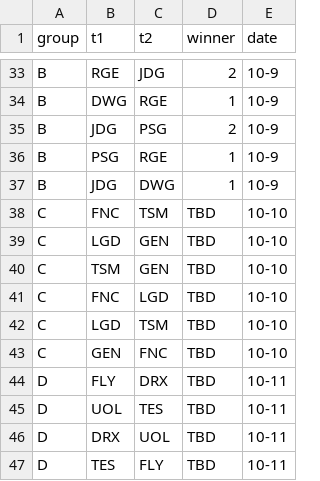
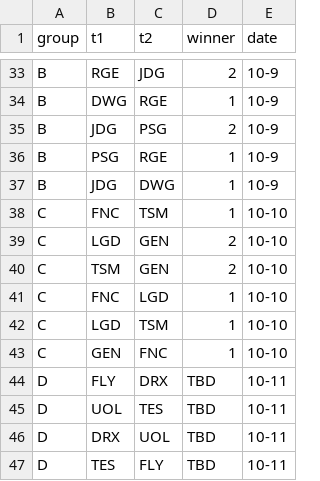
Before and after one commit to rocket3989/worlds-2020, a TSV file: matches.tsv, drawn as a sheet; only a part is shown, gaps mark what is left out.

Commit message:
Update matches.tsv
Added matches of 10 - 10

```diff
--- a/matches.tsv
+++ b/matches.tsv
@@ -37,8 +37,8 @@ B	PSG	RGE	1	10-9
 B	JDG	DWG	1	10-9
-C	FNC	TSM	TBD	10-10
-C	LGD	GEN	TBD	10-10
-C	TSM	GEN	TBD	10-10
-C	FNC	LGD	TBD	10-10
-C	LGD	TSM	TBD	10-10
-C	GEN	FNC	TBD	10-10
+C	FNC	TSM	1	10-10
+C	LGD	GEN	2	10-10
+C	TSM	GEN	2	10-10
+C	FNC	LGD	1	10-10
+C	LGD	TSM	1	10-10
+C	GEN	FNC	1	10-10
 D	FLY	DRX	TBD	10-11
```
